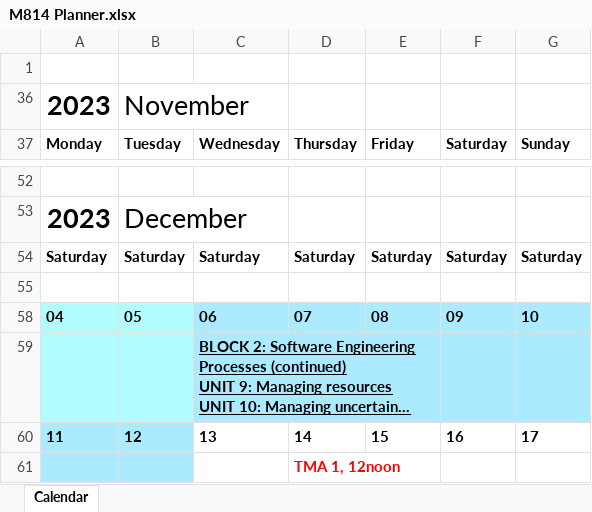
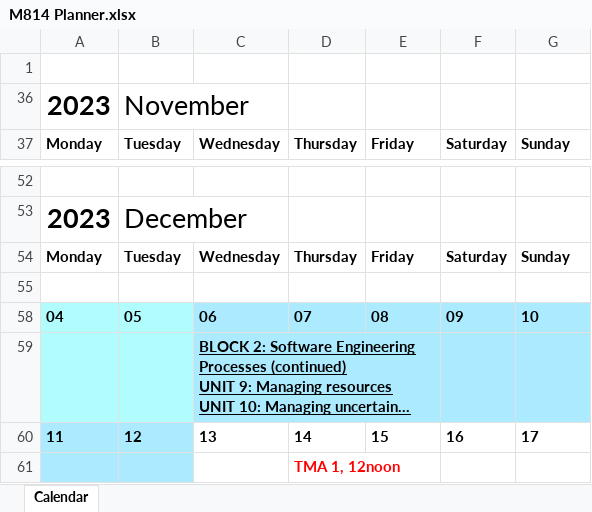
Before and after one commit to macsplit/OU-M814, an Excel workbook: M814 Planner.xlsx, sheet Calendar, drawn as a sheet; only a part is shown, gaps mark what is left out; long unchanged cells end in …; values as stored, in another font and other column widths than the file's, no borders; conditional formats not drawn; removed rows and columns are numbered as before the commit, all else as after; the diff names each change by its address in the sheet, - before the commit and + after, or states it on an @@ line.

```diff
--- a/M814 Planner.xlsx (sheet Calendar)
+++ b/M814 Planner.xlsx (sheet Calendar)
-row 54: Saturday | Saturday | Saturday | Saturday | Saturday | Saturday | Saturday
+row 54: Monday | Tuesday | Wednesday | Thursday | Friday | Saturday | Sunday
```
Also changed, not shown: 1 other file.
